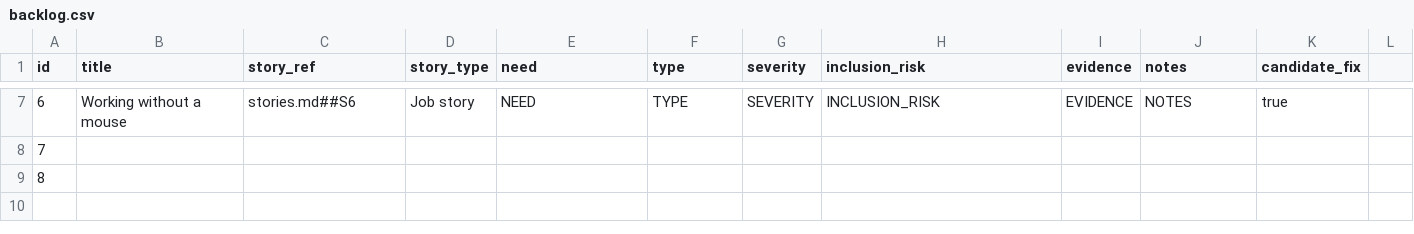
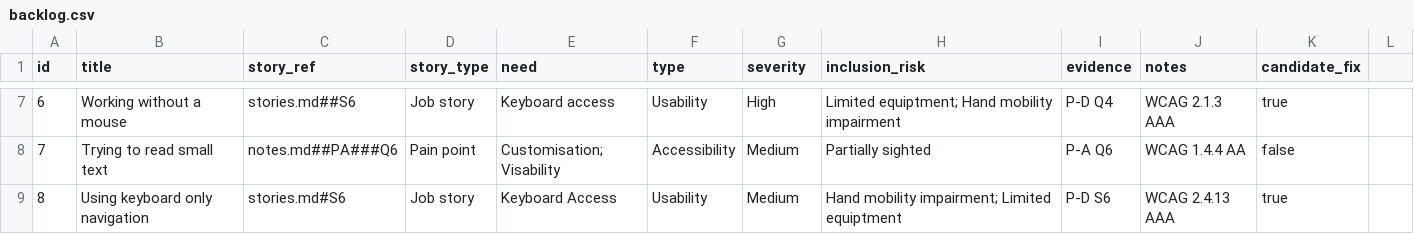
Before and after one commit to BenMorg06/comp2850-hci-starter-BenMorg06, a CSV file: wk06/backlog/backlog.csv, drawn as a sheet; only a part is shown, gaps mark what is left out; the diff covers the shown part only.

```diff
--- a/wk06/backlog/backlog.csv
+++ b/wk06/backlog/backlog.csv
@@ -7,3 +7,3 @@ id,title,story_ref,story_type,need,type,severity,inclusion_risk,evidence,notes,c
-6,Working without a mouse,stories.md##S6,Job story,NEED,TYPE,SEVERITY,INCLUSION_RISK,EVIDENCE,NOTES,true
-7,
-8,
+6,Working without a mouse,stories.md##S6,Job story,Keyboard access,Usability,High,Limited equiptment; Hand mobility impairment,P-D Q4,WCAG 2.1.3 AAA,true
+7,Trying to read small text,notes.md##PA###Q6,Pain point,Customisation; Visability,Accessibility,Medium,Partially sighted,P-A Q6,WCAG 1.4.4 AA,false
+8,Using keyboard only navigation,stories.md#S6,Job story,Keyboard Access,Usability,Medium,Hand mobility impairment; Limited equiptment,P-D S6,WCAG 2.4.13 AAA,true
```
Also changed, not shown: 29 edited cells elsewhere in this file.
